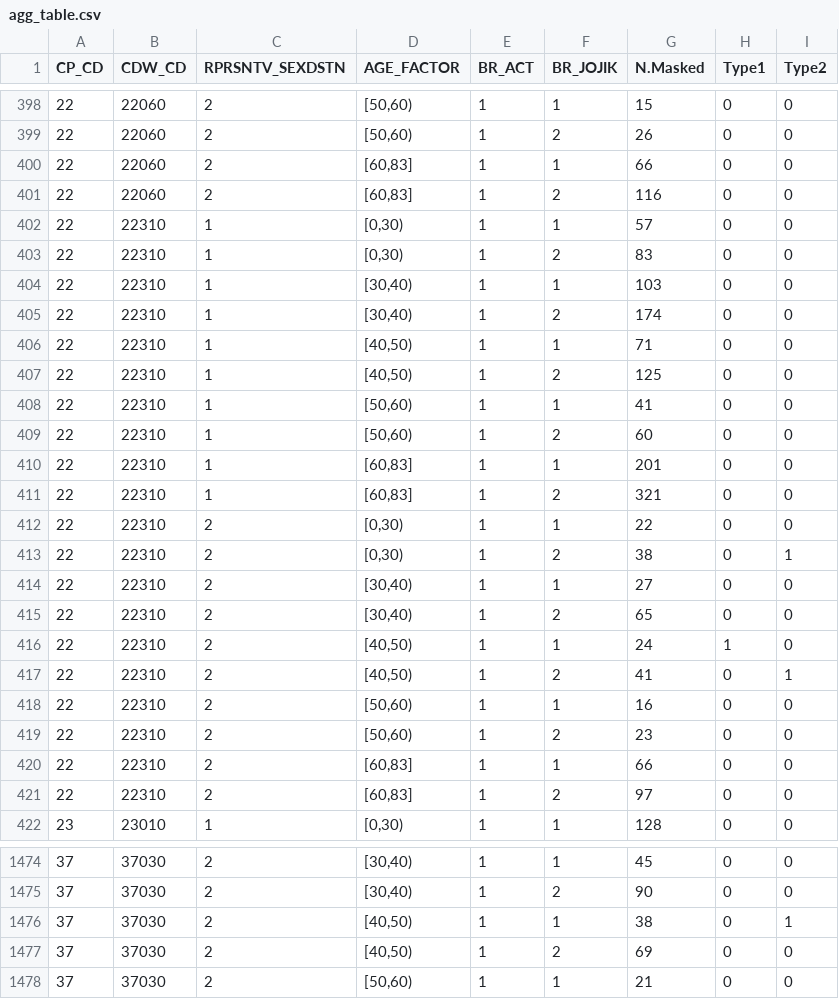
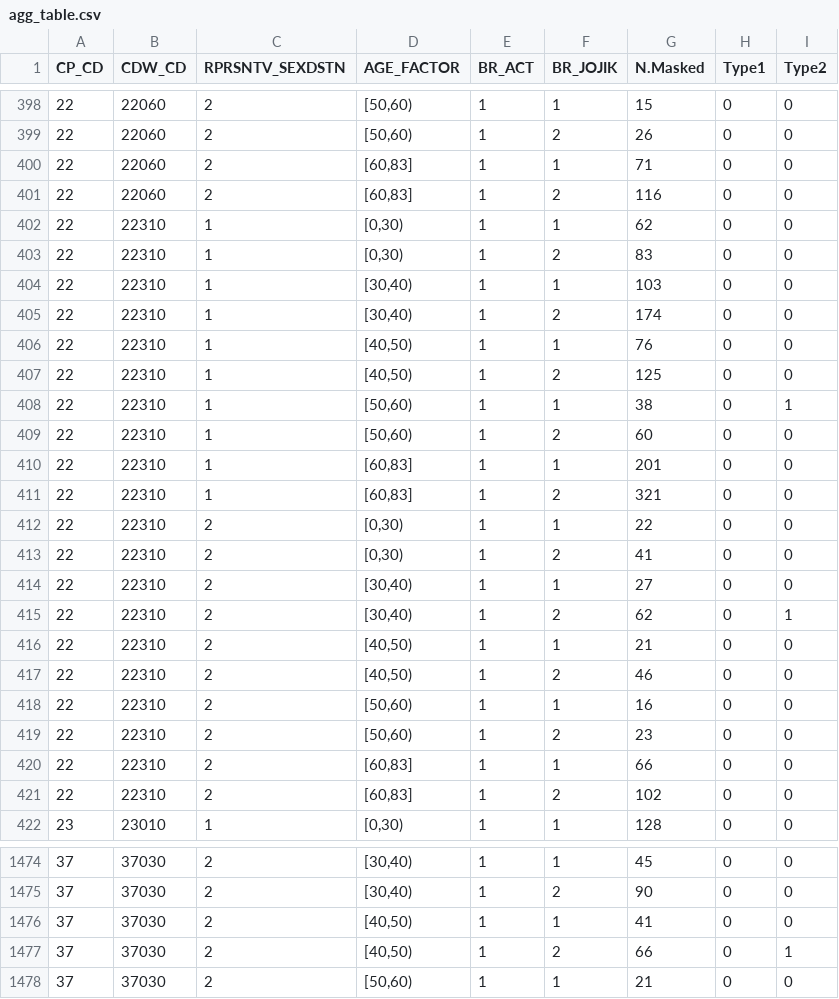
Before and after one commit to dsyoonstat/STATS-607-Project1, a CSV file: results/agg_table.csv, drawn as a sheet; only a part is shown, gaps mark what is left out; the diff covers the shown part only.

```diff
--- a/results/agg_table.csv
+++ b/results/agg_table.csv
@@ -399,5 +399,5 @@
 22,22060,2,"[50,60)",1,2,26,0,0
-22,22060,2,"[60,83]",1,1,66,0,0
+22,22060,2,"[60,83]",1,1,71,0,0
 22,22060,2,"[60,83]",1,2,116,0,0
-22,22310,1,"[0,30)",1,1,57,0,0
+22,22310,1,"[0,30)",1,1,62,0,0
 22,22310,1,"[0,30)",1,2,83,0,0
@@ -405,5 +405,5 @@
 22,22310,1,"[30,40)",1,2,174,0,0
-22,22310,1,"[40,50)",1,1,71,0,0
+22,22310,1,"[40,50)",1,1,76,0,0
 22,22310,1,"[40,50)",1,2,125,0,0
-22,22310,1,"[50,60)",1,1,41,0,0
+22,22310,1,"[50,60)",1,1,38,0,1
 22,22310,1,"[50,60)",1,2,60,0,0
@@ -412,7 +412,7 @@
 22,22310,2,"[0,30)",1,1,22,0,0
-22,22310,2,"[0,30)",1,2,38,0,1
+22,22310,2,"[0,30)",1,2,41,0,0
 22,22310,2,"[30,40)",1,1,27,0,0
-22,22310,2,"[30,40)",1,2,65,0,0
-22,22310,2,"[40,50)",1,1,24,1,0
-22,22310,2,"[40,50)",1,2,41,0,1
+22,22310,2,"[30,40)",1,2,62,0,1
+22,22310,2,"[40,50)",1,1,21,0,0
+22,22310,2,"[40,50)",1,2,46,0,0
 22,22310,2,"[50,60)",1,1,16,0,0
@@ -420,3 +420,3 @@
 22,22310,2,"[60,83]",1,1,66,0,0
-22,22310,2,"[60,83]",1,2,97,0,0
+22,22310,2,"[60,83]",1,2,102,0,0
 23,23010,1,"[0,30)",1,1,128,0,0
@@ -1475,4 +1475,4 @@
 37,37030,2,"[30,40)",1,2,90,0,0
-37,37030,2,"[40,50)",1,1,38,0,1
-37,37030,2,"[40,50)",1,2,69,0,0
+37,37030,2,"[40,50)",1,1,41,0,0
+37,37030,2,"[40,50)",1,2,66,0,1
 37,37030,2,"[50,60)",1,1,21,0,0
```
Also changed, not shown: 135 edited cells elsewhere in this file, 3 other files.
